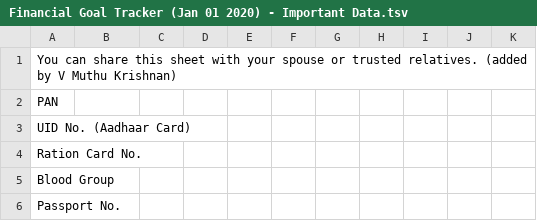
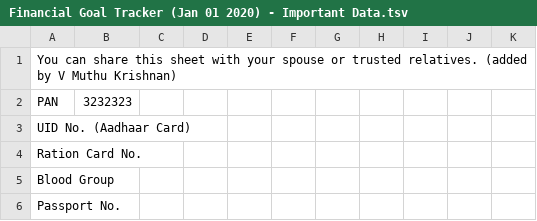
Before and after one commit to ashwanimourya/phpmyadmin, a TSV file: Financial Goal Tracker (Jan 01 2020) - Important Data.tsv, drawn as a sheet; only a part is shown.

Commit message:
Update Financial Goal Tracker (Jan 01 2020) - Important Data.tsv

```diff
--- a/Financial Goal Tracker (Jan 01 2020) - Important Data.tsv
+++ b/Financial Goal Tracker (Jan 01 2020) - Important Data.tsv
@@ -1,3 +1,3 @@
 You can share this sheet with your spouse or trusted relatives. (added by V Muthu Krishnan)										
-PAN										
+PAN	3232323									
 UID No. (Aadhaar Card) 										
```
